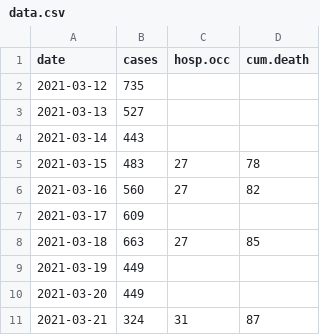
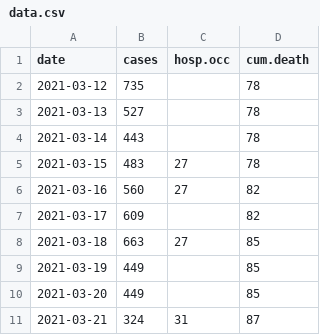
Before and after one commit to ahurford/covid-nl-2022, a CSV file: data.csv, drawn as a sheet.

Commit message:
Update data.csv

```diff
--- a/data.csv
+++ b/data.csv
@@ -1,11 +1,11 @@
 date, cases, hosp.occ, cum.death
-2021-03-12,735,,
-2021-03-13,527,,
-2021-03-14,443,,
+2021-03-12,735,,78
+2021-03-13,527,,78
+2021-03-14,443,,78
 2021-03-15,483,27,78
 2021-03-16,560,27,82
-2021-03-17,609,,
+2021-03-17,609,,82
 2021-03-18,663,27,85
-2021-03-19,449,,
-2021-03-20,449,,
+2021-03-19,449,,85
+2021-03-20,449,,85
 2021-03-21,324,31,87
```
